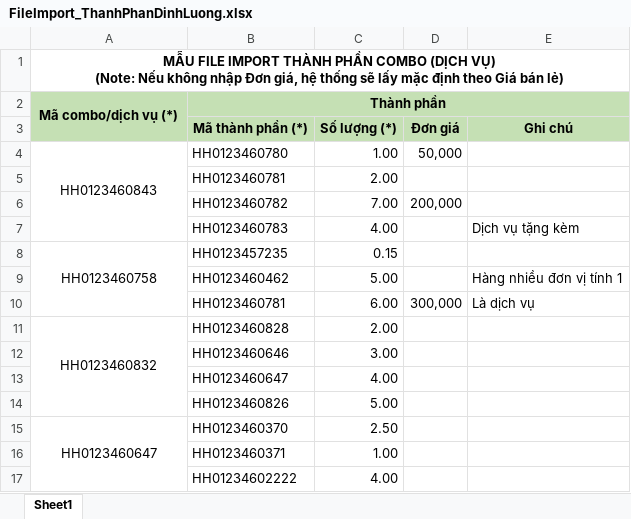
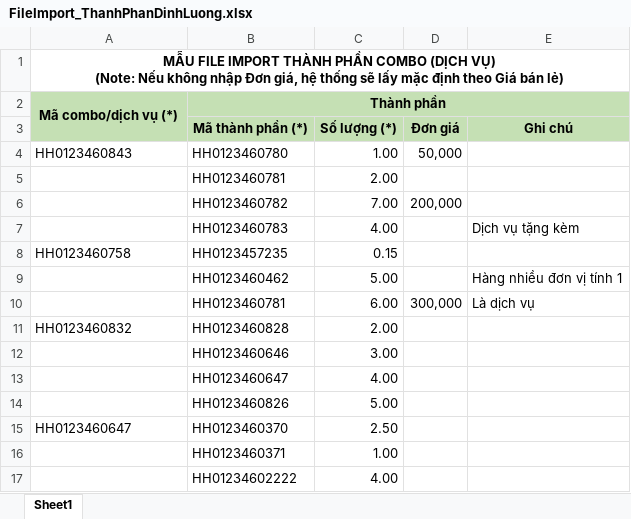
Before and after one commit to nhuongdt/KangJinDemo, an Excel workbook: banhang24/Template/ImportExcel/FileImport_ThanhPhanDinhLuong.xlsx, sheet Sheet1, drawn as a sheet; values as stored, in another font and other column widths than the file's, no borders; the diff names each change by its address in the sheet, - before the commit and + after, or states it on an @@ line.

Commit message:
do func: import TPDL (NPOI)

```diff
--- a/banhang24/Template/ImportExcel/FileImport_ThanhPhanDinhLuong.xlsx (sheet Sheet1)
+++ b/banhang24/Template/ImportExcel/FileImport_ThanhPhanDinhLuong.xlsx (sheet Sheet1)
-A4 alignment: center
+A4 alignment: left
-A4:A7 merged
-A8 alignment: center
+A8 alignment: left
-A8:A10 merged
-A11 alignment: center
+A11 alignment: left
-A11:A14 merged
-A15 alignment: center
+A15 alignment: left
-A15:A17 merged
```
Also changed, not shown: banhang24/Template/ImportExcel/FileImport_ThanhPhanDinhLuongLoHang.xlsx, 4 other files.
